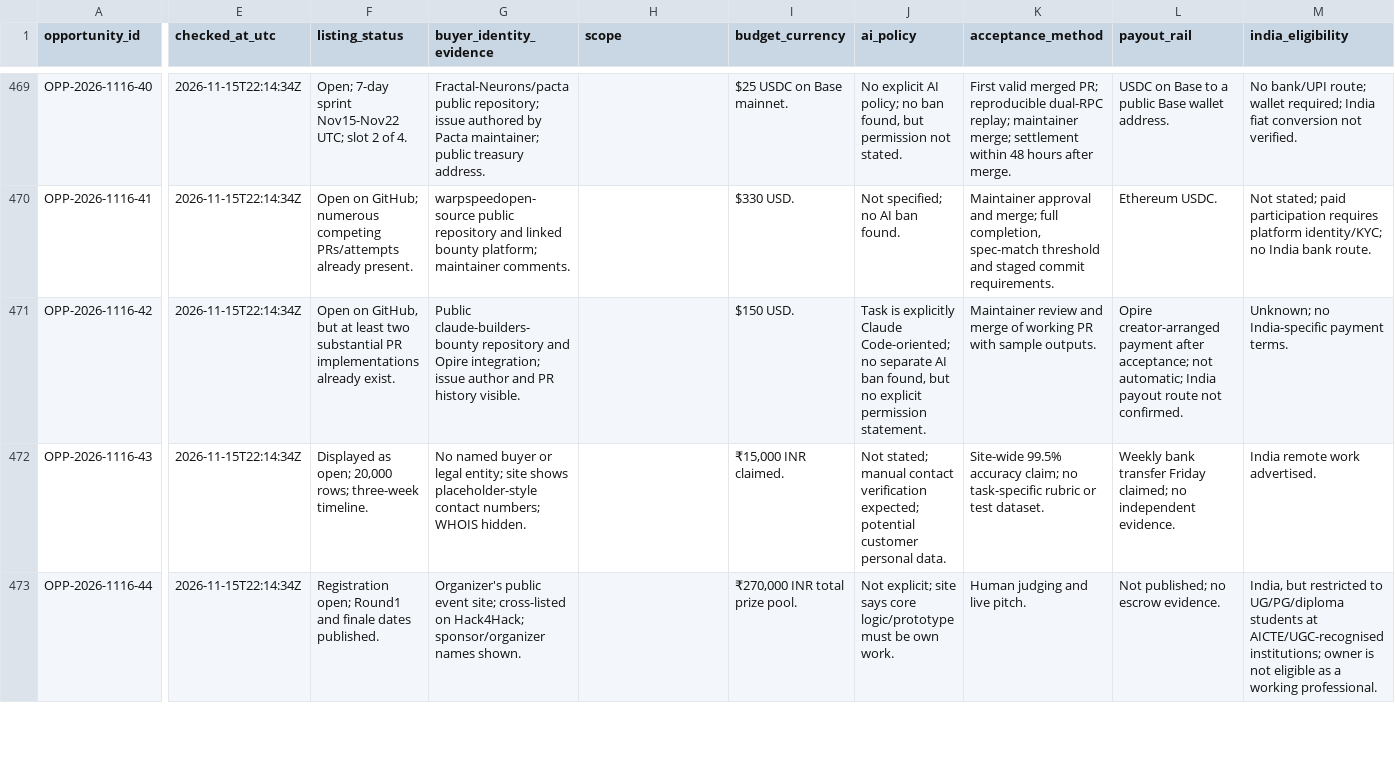
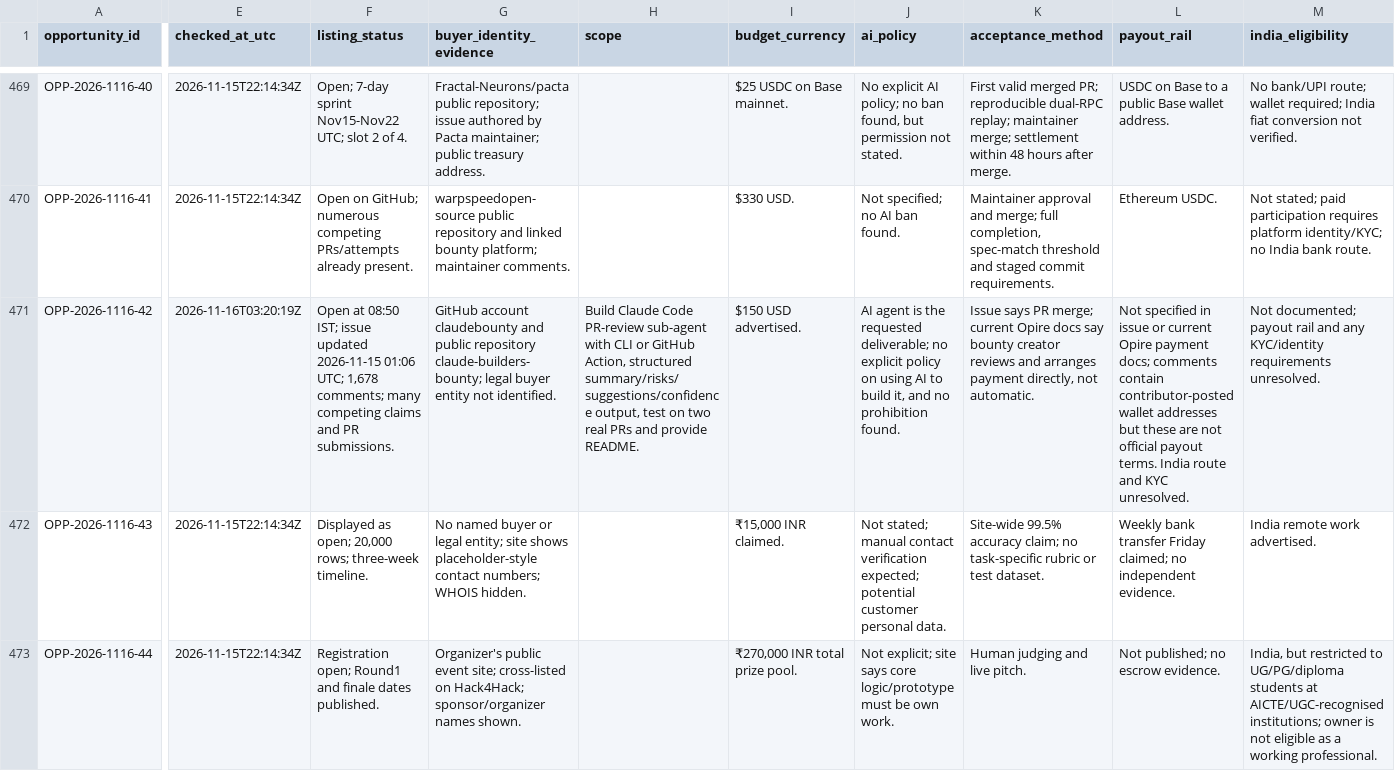
Before and after one commit to ajofus1-hub/workflow-radar, a CSV file: research/revenue-scout/opportunity-ledger-2026-11-16.csv, drawn as a sheet; only a part is shown, gaps mark what is left out; the diff covers the shown part only; the diff names each change by its address in the sheet, - before the commit and + after, or states it on an @@ line.

Commit message:
Run 20: refresh Claude Builders/Opire payment contradiction

```diff
--- a/research/revenue-scout/opportunity-ledger-2026-11-16.csv
+++ b/research/revenue-scout/opportunity-ledger-2026-11-16.csv
-E471 (checked_at_utc): 2026-11-15T22:14:34Z
+E471 (checked_at_utc): 2026-11-16T03:20:19Z
-F471 (listing_status): Open on GitHub, but at least two substantial PR implementations already exist.
+F471 (listing_status): Open at 08:50 IST; issue updated 2026-11-15 01:06 UTC; 1,678 comments; many competing claims and PR submissions.
-G471 (buyer_identity_evidence): Public claude-builders-bounty repository and Opire integration; issue author and PR history visible.
+G471 (buyer_identity_evidence): GitHub account claudebounty and public repository claude-builders-bounty; legal buyer entity not identified.
-H471 (scope): (empty)
+H471 (scope): Build Claude Code PR-review sub-agent with CLI or GitHub Action, structured summary/risks/suggestions/confidence output, test on two real PRs and provide README.
-I471 (budget_currency): $150 USD.
+I471 (budget_currency): $150 USD advertised.
-J471 (ai_policy): Task is explicitly Claude Code-oriented; no separate AI ban found, but no explicit permission statement.
+J471 (ai_policy): AI agent is the requested deliverable; no explicit policy on using AI to build it, and no prohibition found.
-K471 (acceptance_method): Maintainer review and merge of working PR with sample outputs.
+K471 (acceptance_method): Issue says PR merge; current Opire docs say bounty creator reviews and arranges payment directly, not automatic.
-L471 (payout_rail): Opire creator-arranged payment after acceptance; not automatic; India payout route not confirmed.
+L471 (payout_rail): Not specified in issue or current Opire payment docs; comments contain contributor-posted wallet addresses but these are not official payout terms. India route and KYC unresolved.
-M471 (india_eligibility): Unknown; no India-specific payment terms.
+M471 (india_eligibility): Not documented; payout rail and any KYC/identity requirements unresolved.
```
Also changed, not shown: 5 edited cells elsewhere in this file.
